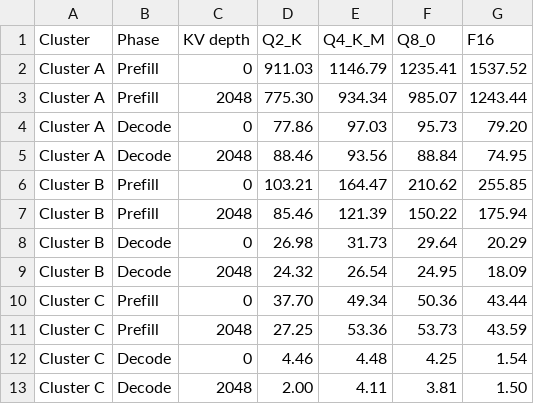
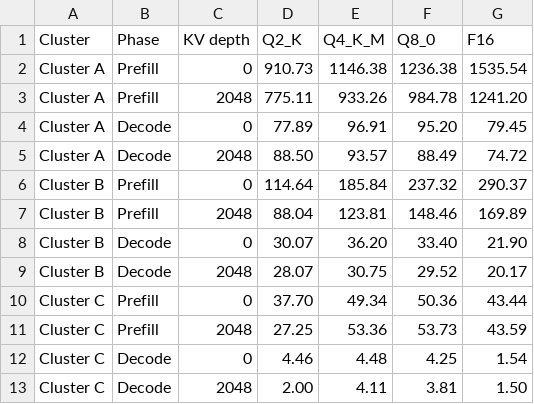
Before and after one commit to reeselevine/web-of-llamas, a TSV file: quantization_cluster_averages.tsv, drawn as a sheet.

```diff
--- a/quantization_cluster_averages.tsv
+++ b/quantization_cluster_averages.tsv
@@ -1,10 +1,10 @@
 Cluster	Phase	KV depth	Q2_K	Q4_K_M	Q8_0	F16
-Cluster A	Prefill	0	911.03	1146.79	1235.41	1537.52
-Cluster A	Prefill	2048	775.30	934.34	985.07	1243.44
-Cluster A	Decode	0	77.86	97.03	95.73	79.20
-Cluster A	Decode	2048	88.46	93.56	88.84	74.95
-Cluster B	Prefill	0	103.21	164.47	210.62	255.85
-Cluster B	Prefill	2048	85.46	121.39	150.22	175.94
-Cluster B	Decode	0	26.98	31.73	29.64	20.29
-Cluster B	Decode	2048	24.32	26.54	24.95	18.09
+Cluster A	Prefill	0	910.73	1146.38	1236.38	1535.54
+Cluster A	Prefill	2048	775.11	933.26	984.78	1241.20
+Cluster A	Decode	0	77.89	96.91	95.20	79.45
+Cluster A	Decode	2048	88.50	93.57	88.49	74.72
+Cluster B	Prefill	0	114.64	185.84	237.32	290.37
+Cluster B	Prefill	2048	88.04	123.81	148.46	169.89
+Cluster B	Decode	0	30.07	36.20	33.40	21.90
+Cluster B	Decode	2048	28.07	30.75	29.52	20.17
 Cluster C	Prefill	0	37.70	49.34	50.36	43.44
```
Also changed, not shown: portability_data.tsv, quantization_data.tsv, 45 other files.
